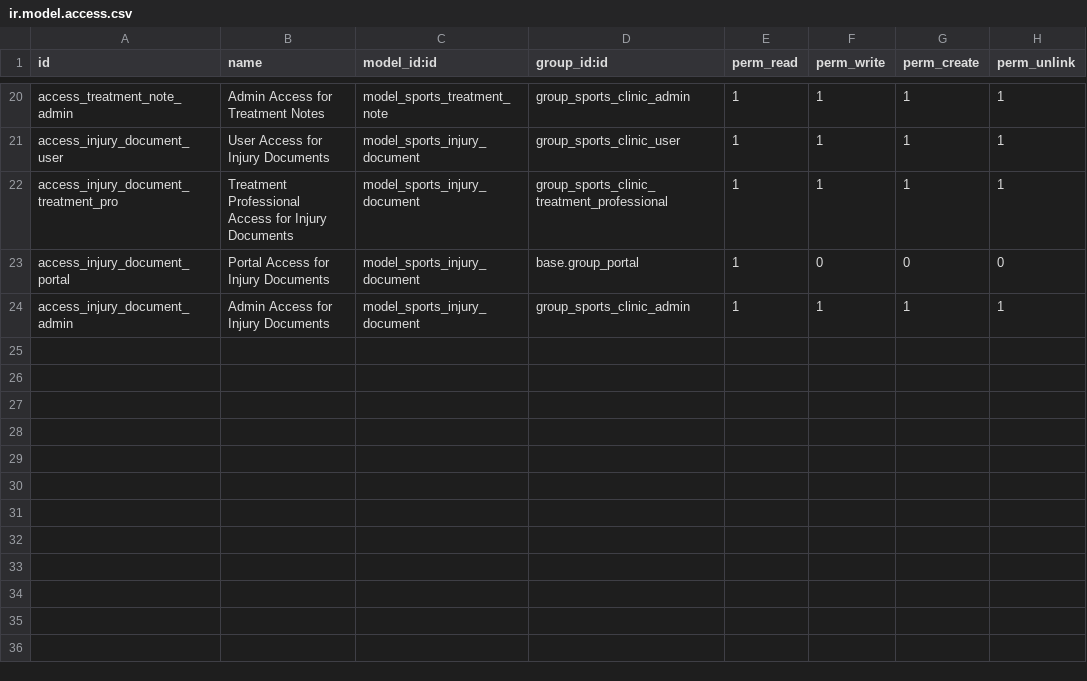
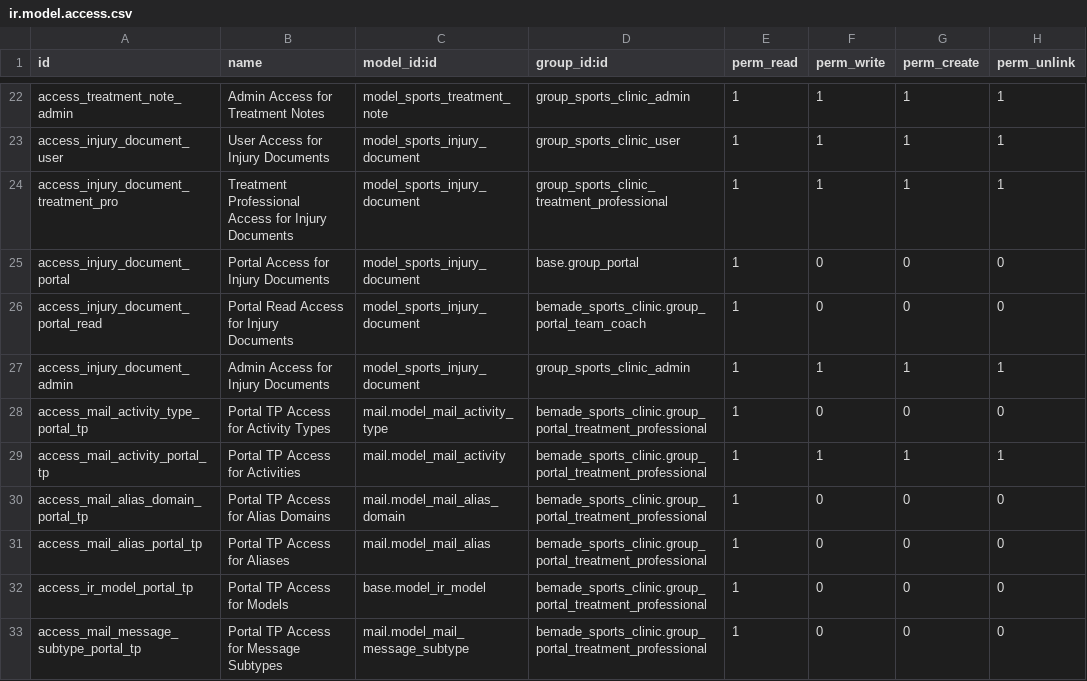
Before and after one commit to bemade/bemade-addons, a CSV file: bemade_sports_clinic/security/ir.model.access.csv, drawn as a sheet; only a part is shown, gaps mark what is left out; the diff covers the shown part only; the diff names each change by its address in the sheet, - before the commit and + after, or states it on an @@ line.

Commit message:
feat: Implement comprehensive ACL and RPC security fixes
- Fix ACL test assumptions about browse() behavior
  * Update tests to check field-level access instead of browse().exists()
  * Correct test methodology for AccessError validation

- Implement buddy method pattern for RPC security
  * Refactor all sudo()/api.model methods to use public/private pattern
  * Public methods perform access checks, private methods contain privileged ops
  * Prevents RPC privilege escalation vulnerabilities

- Enhanced security architecture
  * Add comprehensive mail activity portal access rules
  * Strengthen partner access controls
  * Update controller method references to use secure public methods

- Test suite improvements
  * Add extensive mail activity portal access tests
  * Update player removal tests to use public method interfaces
  * Improve test coverage for security scenarios

- Security best practices enforcement
  * All privileged operations now encapsulated in private methods
  * Clear separation between public API and internal operations
  * Maintains functionality while securing RPC access

Resolves RPC security vulnerabilities and establishes proper ACL enforcement patterns.

```diff
--- a/bemade_sports_clinic/security/ir.model.access.csv
+++ b/bemade_sports_clinic/security/ir.model.access.csv
+row 26: access_injury_document_portal_read | Portal Read Access for Injury Documents | model_sports_injury_document | bemade_sports_clinic.group_portal_team_coach | 1 | 0 | 0 | 0
+row 28: access_mail_activity_type_portal_tp | Portal TP Access for Activity Types | mail.model_mail_activity_type | bemade_sports_clinic.group_portal_treatment_professional | 1 | 0 | 0 | 0
+row 29: access_mail_activity_portal_tp | Portal TP Access for Activities | mail.model_mail_activity | bemade_sports_clinic.group_portal_treatment_professional | 1 | 1 | 1 | 1
+row 30: access_mail_alias_domain_portal_tp | Portal TP Access for Alias Domains | mail.model_mail_alias_domain | bemade_sports_clinic.group_portal_treatment_professional | 1 | 0 | 0 | 0
+row 31: access_mail_alias_portal_tp | Portal TP Access for Aliases | mail.model_mail_alias | bemade_sports_clinic.group_portal_treatment_professional | 1 | 0 | 0 | 0
+row 32: access_ir_model_portal_tp | Portal TP Access for Models | base.model_ir_model | bemade_sports_clinic.group_portal_treatment_professional | 1 | 0 | 0 | 0
+row 33: access_mail_message_subtype_portal_tp | Portal TP Access for Message Subtypes | mail.model_mail_message_subtype | bemade_sports_clinic.group_portal_treatment_professional | 1 | 0 | 0 | 0
```
Also changed, not shown: 10 added rows and 1 edited cell elsewhere in this file, 21 other files.
